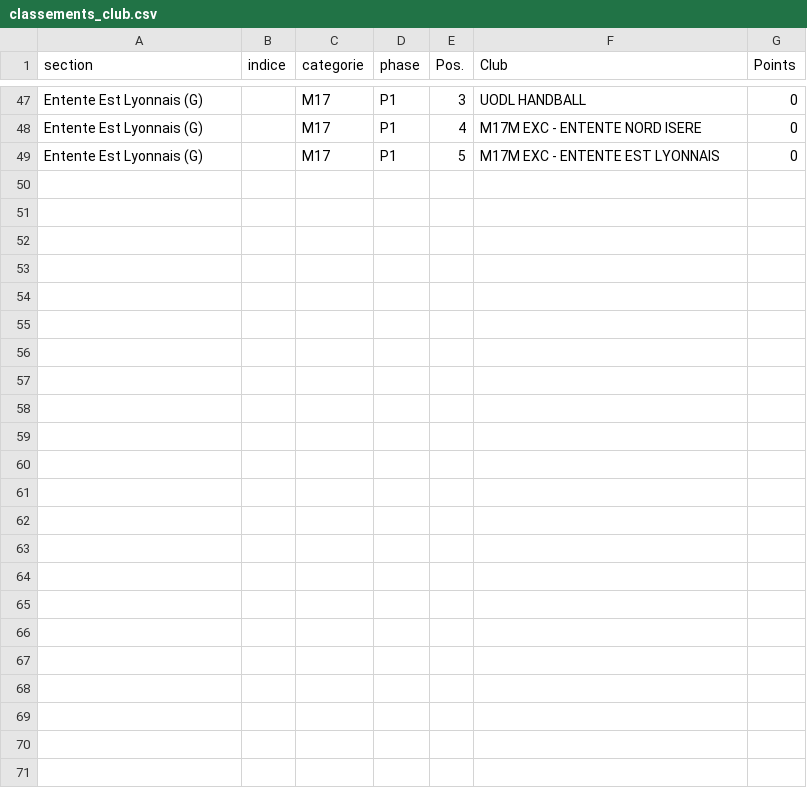
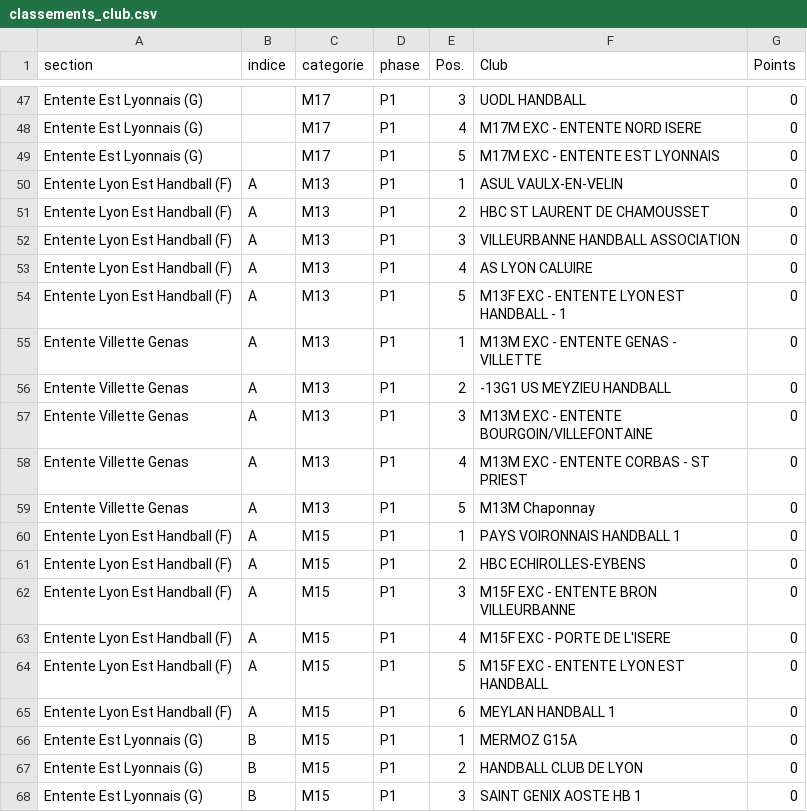
Before and after one commit to sportingvillette-beep/sv-planning-entrainements, a CSV file: data/classements_club.csv, drawn as a sheet; only a part is shown, gaps mark what is left out; the diff covers the shown part only; the diff names each change by its address in the sheet, - before the commit and + after, or states it on an @@ line.

```diff
--- a/data/classements_club.csv
+++ b/data/classements_club.csv
+row 50: Entente Lyon Est Handball (F) | A | M13 | P1 | 1 | ASUL VAULX-EN-VELIN | 0
+row 51: Entente Lyon Est Handball (F) | A | M13 | P1 | 2 | HBC ST LAURENT DE CHAMOUSSET | 0
+row 52: Entente Lyon Est Handball (F) | A | M13 | P1 | 3 | VILLEURBANNE HANDBALL ASSOCIATION | 0
+row 53: Entente Lyon Est Handball (F) | A | M13 | P1 | 4 | AS LYON CALUIRE | 0
+row 54: Entente Lyon Est Handball (F) | A | M13 | P1 | 5 | M13F EXC - ENTENTE LYON EST HANDBALL - 1 | 0
+row 55: Entente Villette Genas | A | M13 | P1 | 1 | M13M EXC - ENTENTE GENAS - VILLETTE | 0
+row 56: Entente Villette Genas | A | M13 | P1 | 2 | -13G1 US MEYZIEU HANDBALL | 0
+row 57: Entente Villette Genas | A | M13 | P1 | 3 | M13M EXC - ENTENTE BOURGOIN/VILLEFONTAINE | 0
+row 58: Entente Villette Genas | A | M13 | P1 | 4 | M13M EXC - ENTENTE CORBAS - ST PRIEST | 0
+row 59: Entente Villette Genas | A | M13 | P1 | 5 | M13M Chaponnay | 0
+row 60: Entente Lyon Est Handball (F) | A | M15 | P1 | 1 | PAYS VOIRONNAIS HANDBALL 1 | 0
+row 61: Entente Lyon Est Handball (F) | A | M15 | P1 | 2 | HBC ECHIROLLES-EYBENS | 0
+row 62: Entente Lyon Est Handball (F) | A | M15 | P1 | 3 | M15F EXC - ENTENTE BRON VILLEURBANNE | 0
+row 63: Entente Lyon Est Handball (F) | A | M15 | P1 | 4 | M15F EXC - PORTE DE L'ISERE | 0
+row 64: Entente Lyon Est Handball (F) | A | M15 | P1 | 5 | M15F EXC - ENTENTE LYON EST HANDBALL | 0
+row 65: Entente Lyon Est Handball (F) | A | M15 | P1 | 6 | MEYLAN HANDBALL 1 | 0
+row 66: Entente Est Lyonnais (G) | B | M15 | P1 | 1 | MERMOZ G15A | 0
+row 67: Entente Est Lyonnais (G) | B | M15 | P1 | 2 | HANDBALL CLUB DE LYON | 0
+row 68: Entente Est Lyonnais (G) | B | M15 | P1 | 3 | SAINT GENIX AOSTE HB 1 | 0
```
Also changed, not shown: 9 added rows elsewhere in this file, scraper/team_mapping.csv, 2 other files.
